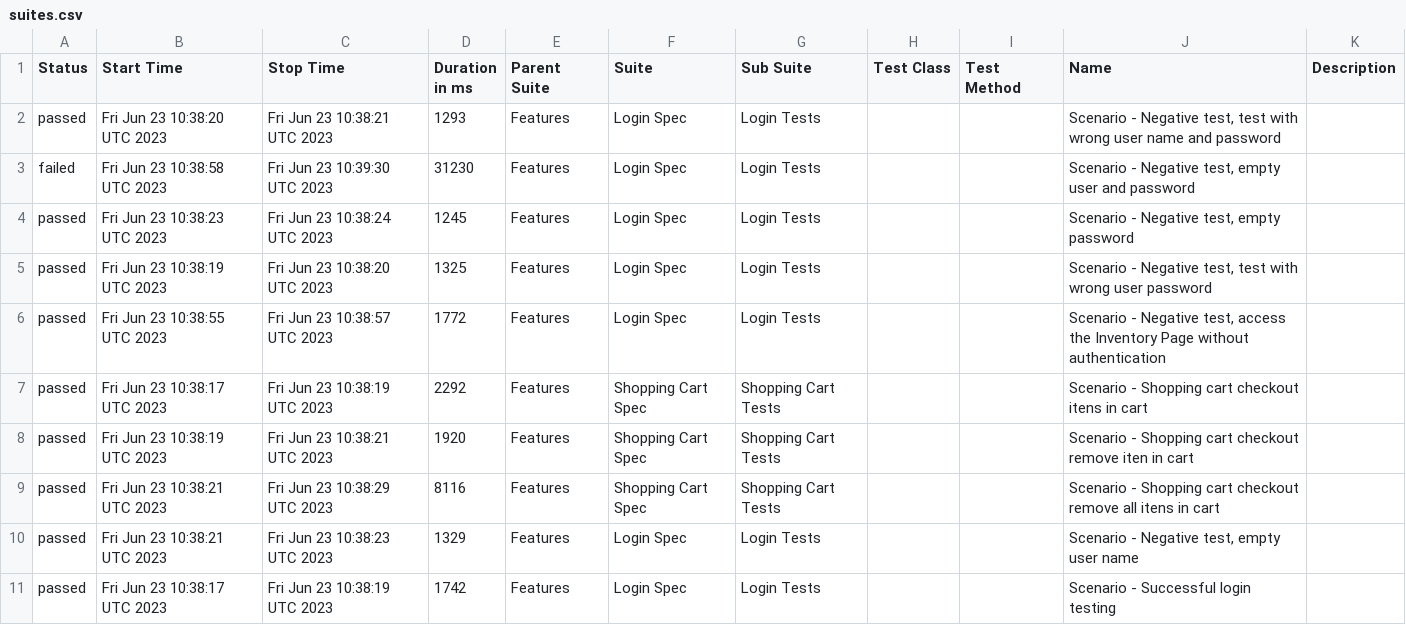
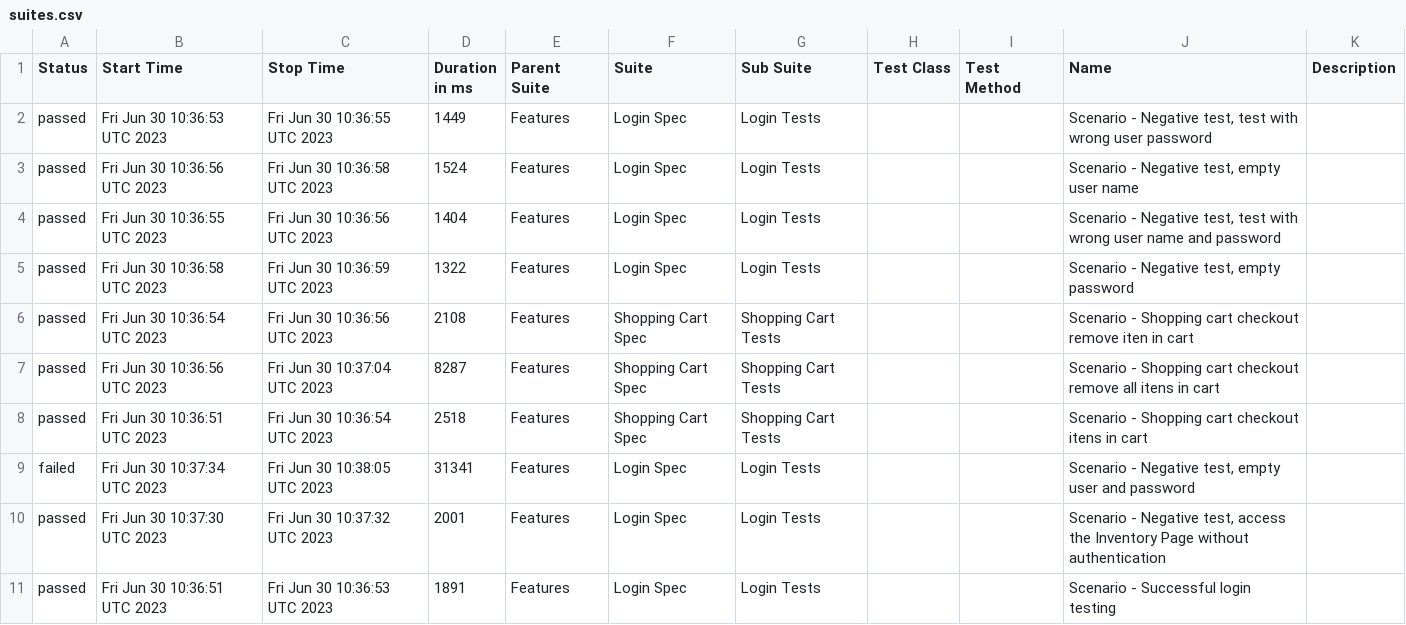
Before and after one commit to reinaldorossetti/robot_atdd_playwright_saucedemo, a CSV file: chromium/data/suites.csv, drawn as a sheet.

```diff
--- a/chromium/data/suites.csv
+++ b/chromium/data/suites.csv
@@ -1,11 +1,11 @@
 "Status","Start Time","Stop Time","Duration in ms","Parent Suite","Suite","Sub Suite","Test Class","Test Method","Name","Description"
-"passed","Fri Jun 23 10:38:20 UTC 2023","Fri Jun 23 10:38:21 UTC 2023","1293","Features","Login Spec","Login Tests","","","Scenario - Negative test, test with wrong user name and password",""
-"failed","Fri Jun 23 10:38:58 UTC 2023","Fri Jun 23 10:39:30 UTC 2023","31230","Features","Login Spec","Login Tests","","","Scenario - Negative test, empty user and password",""
-"passed","Fri Jun 23 10:38:23 UTC 2023","Fri Jun 23 10:38:24 UTC 2023","1245","Features","Login Spec","Login Tests","","","Scenario - Negative test, empty password",""
-"passed","Fri Jun 23 10:38:19 UTC 2023","Fri Jun 23 10:38:20 UTC 2023","1325","Features","Login Spec","Login Tests","","","Scenario - Negative test, test with wrong user password",""
-"passed","Fri Jun 23 10:38:55 UTC 2023","Fri Jun 23 10:38:57 UTC 2023","1772","Features","Login Spec","Login Tests","","","Scenario - Negative test, access the Inventory Page without authentication",""
-"passed","Fri Jun 23 10:38:17 UTC 2023","Fri Jun 23 10:38:19 UTC 2023","2292","Features","Shopping Cart Spec","Shopping Cart Tests","","","Scenario - Shopping cart checkout itens in cart",""
-"passed","Fri Jun 23 10:38:19 UTC 2023","Fri Jun 23 10:38:21 UTC 2023","1920","Features","Shopping Cart Spec","Shopping Cart Tests","","","Scenario - Shopping cart checkout remove iten in cart",""
-"passed","Fri Jun 23 10:38:21 UTC 2023","Fri Jun 23 10:38:29 UTC 2023","8116","Features","Shopping Cart Spec","Shopping Cart Tests","","","Scenario - Shopping cart checkout remove all itens in cart",""
-"passed","Fri Jun 23 10:38:21 UTC 2023","Fri Jun 23 10:38:23 UTC 2023","1329","Features","Login Spec","Login Tests","","","Scenario - Negative test, empty user name",""
-"passed","Fri Jun 23 10:38:17 UTC 2023","Fri Jun 23 10:38:19 UTC 2023","1742","Features","Login Spec","Login Tests","","","Scenario - Successful login testing",""
+"passed","Fri Jun 30 10:36:53 UTC 2023","Fri Jun 30 10:36:55 UTC 2023","1449","Features","Login Spec","Login Tests","","","Scenario - Negative test, test with wrong user password",""
+"passed","Fri Jun 30 10:36:56 UTC 2023","Fri Jun 30 10:36:58 UTC 2023","1524","Features","Login Spec","Login Tests","","","Scenario - Negative test, empty user name",""
+"passed","Fri Jun 30 10:36:55 UTC 2023","Fri Jun 30 10:36:56 UTC 2023","1404","Features","Login Spec","Login Tests","","","Scenario - Negative test, test with wrong user name and password",""
+"passed","Fri Jun 30 10:36:58 UTC 2023","Fri Jun 30 10:36:59 UTC 2023","1322","Features","Login Spec","Login Tests","","","Scenario - Negative test, empty password",""
+"passed","Fri Jun 30 10:36:54 UTC 2023","Fri Jun 30 10:36:56 UTC 2023","2108","Features","Shopping Cart Spec","Shopping Cart Tests","","","Scenario - Shopping cart checkout remove iten in cart",""
+"passed","Fri Jun 30 10:36:56 UTC 2023","Fri Jun 30 10:37:04 UTC 2023","8287","Features","Shopping Cart Spec","Shopping Cart Tests","","","Scenario - Shopping cart checkout remove all itens in cart",""
+"passed","Fri Jun 30 10:36:51 UTC 2023","Fri Jun 30 10:36:54 UTC 2023","2518","Features","Shopping Cart Spec","Shopping Cart Tests","","","Scenario - Shopping cart checkout itens in cart",""
+"failed","Fri Jun 30 10:37:34 UTC 2023","Fri Jun 30 10:38:05 UTC 2023","31341","Features","Login Spec","Login Tests","","","Scenario - Negative test, empty user and password",""
+"passed","Fri Jun 30 10:37:30 UTC 2023","Fri Jun 30 10:37:32 UTC 2023","2001","Features","Login Spec","Login Tests","","","Scenario - Negative test, access the Inventory Page without authentication",""
+"passed","Fri Jun 30 10:36:51 UTC 2023","Fri Jun 30 10:36:53 UTC 2023","1891","Features","Login Spec","Login Tests","","","Scenario - Successful login testing",""
```
Also changed, not shown: 49 other files.
